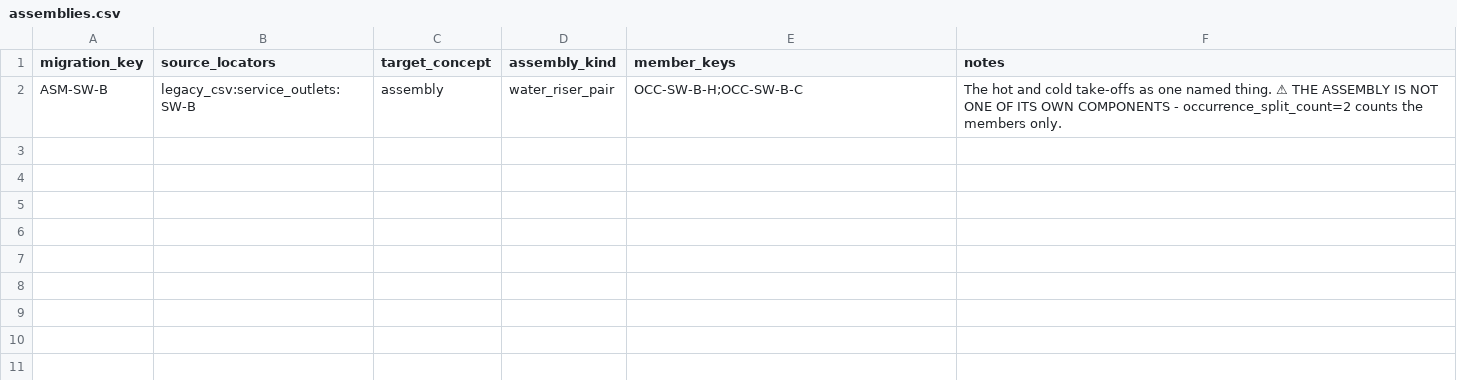
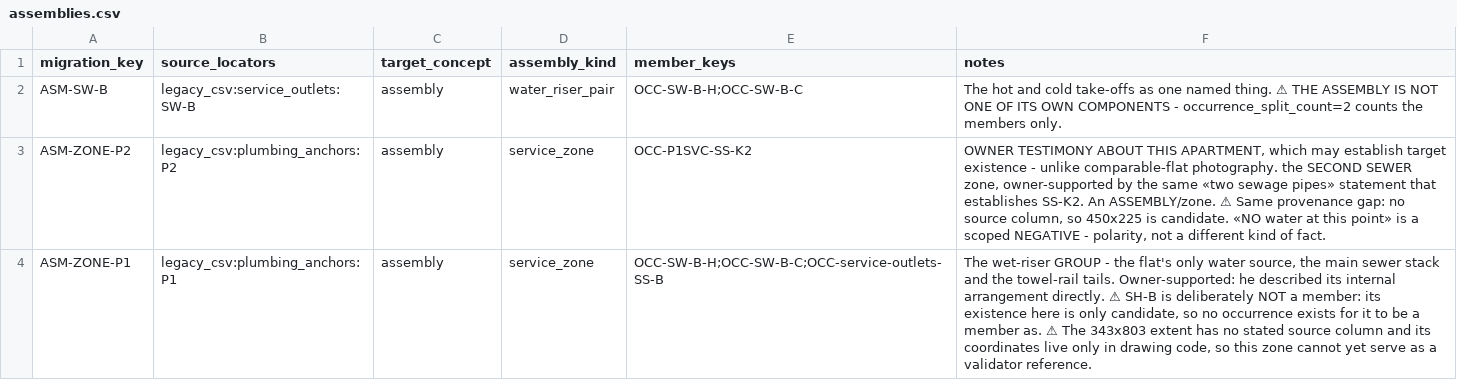
Before and after one commit to AliakseiBabko/price-scrapper, a CSV file: _Inbox/migration/draft/assemblies.csv, drawn as a sheet.

```diff
--- a/_Inbox/migration/draft/assemblies.csv
+++ b/_Inbox/migration/draft/assemblies.csv
@@ -2 +2,3 @@ migration_key,source_locators,target_concept,assembly_kind,member_keys,notes
 ASM-SW-B,legacy_csv:service_outlets:SW-B,assembly,water_riser_pair,OCC-SW-B-H;OCC-SW-B-C,The hot and cold take-offs as one named thing. ⚠ THE ASSEMBLY IS NOT ONE OF ITS OWN COMPONENTS - occurrence_split_count=2 counts the members only.
+ASM-ZONE-P2,legacy_csv:plumbing_anchors:P2,assembly,service_zone,OCC-P1SVC-SS-K2,"OWNER TESTIMONY ABOUT THIS APARTMENT, which may establish target existence - unlike comparable-flat photography. the SECOND SEWER zone, owner-supported by the same «two sewage pipes» statement that establishes SS-K2. An ASSEMBLY/zone. ⚠ Same provenance gap: no source column, so 450x225 is candidate. «NO water at this point» is a scoped NEGATIVE - polarity, not a different kind of fact."
+ASM-ZONE-P1,legacy_csv:plumbing_anchors:P1,assembly,service_zone,OCC-SW-B-H;OCC-SW-B-C;OCC-service-outlets-SS-B,"The wet-riser GROUP - the flat's only water source, the main sewer stack and the towel-rail tails. Owner-supported: he described its internal arrangement directly. ⚠ SH-B is deliberately NOT a member: its existence here is only candidate, so no occurrence exists for it to be a member as. ⚠ The 343x803 extent has no stated source column and its coordinates live only in drawing code, so this zone cannot yet serve as a validator reference."
```
Also changed, not shown: _Inbox/migration/draft/occurrences.csv, _Inbox/migration/draft/relations.csv, 7 other files.
